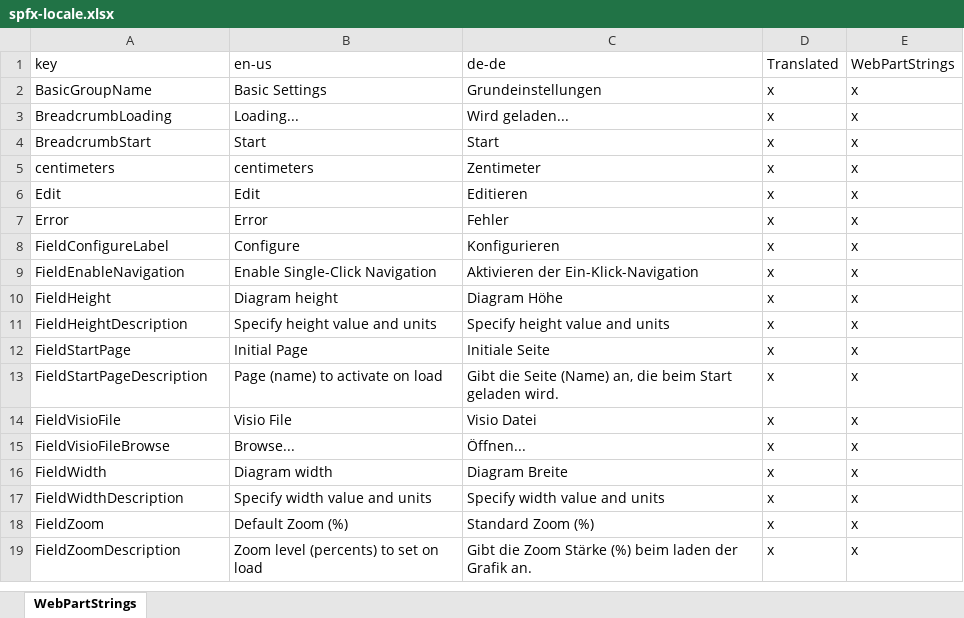
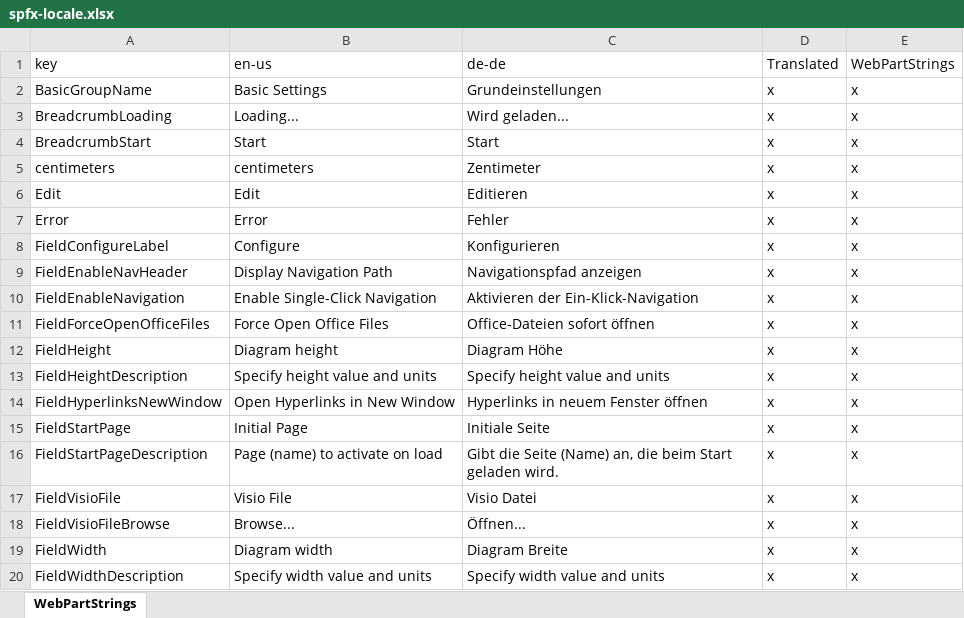
Before and after one commit to nbelyh/diagram-frame, an Excel workbook: spfx-locale.xlsx, sheet WebPartStrings, drawn as a sheet; only a part is shown; the shorter side is filled out with more unchanged rows; values as stored, in another font and other column widths than the file's, no borders; table styles not drawn; the diff names each change by its address in the sheet, - before the commit and + after, or states it on an @@ line.

Commit message:
fix german translation

```diff
--- a/spfx-locale.xlsx (sheet WebPartStrings)
+++ b/spfx-locale.xlsx (sheet WebPartStrings)
+row 9: FieldEnableNavHeader | Display Navigation Path | Navigationspfad anzeigen | x | x
+row 11: FieldForceOpenOfficeFiles | Force Open Office Files | Office-Dateien sofort öffnen | x | x
+row 14: FieldHyperlinksNewWindow | Open Hyperlinks in New Window | Hyperlinks in neuem Fenster öffnen | x | x
```
Also changed, not shown: 4 other files.
